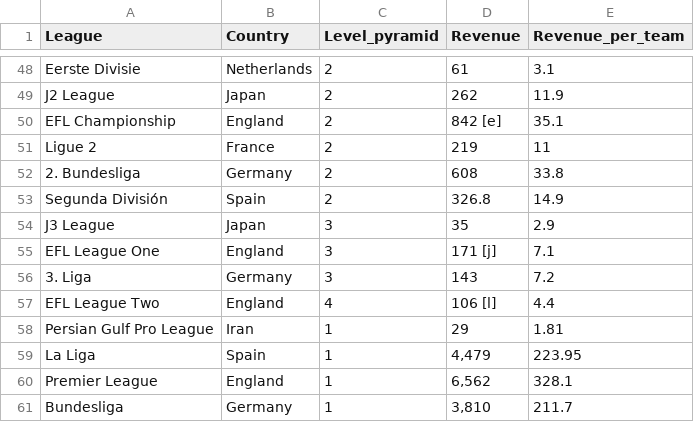
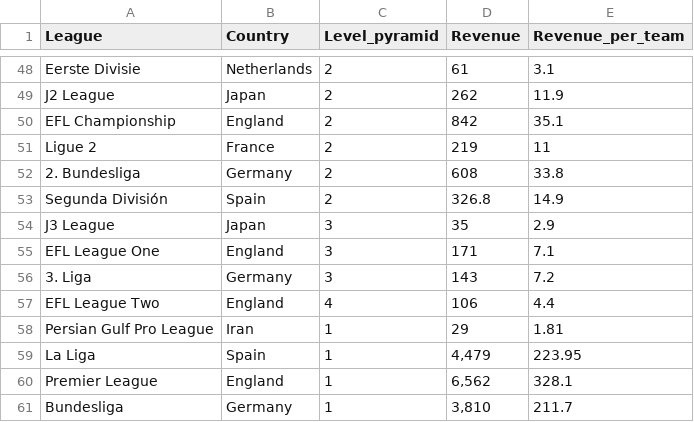
Before and after one commit to DurianCandy/MSDS-699, a CSV file: data/league_country_level_revenue_mapping.csv, drawn as a sheet; only a part is shown, gaps mark what is left out.

Commit message:
Update league_country_level_revenue_mapping.csv
- fixed revenue column to get rid of letters

```diff
--- a/data/league_country_level_revenue_mapping.csv
+++ b/data/league_country_level_revenue_mapping.csv
@@ -49,3 +49,3 @@ Eerste Divisie, Netherlands,2,61,3.1
 J2 League, Japan,2,262,11.9
-EFL Championship, England,2,842 [e],35.1
+EFL Championship, England,2,842,35.1
 Ligue 2, France,2,219,11
@@ -54,5 +54,5 @@ Segunda División, Spain,2,326.8,14.9
 J3 League, Japan,3,35,2.9
-EFL League One, England,3,171 [j],7.1
+EFL League One, England,3,171,7.1
 3. Liga, Germany,3,143,7.2
-EFL League Two, England,4,106 [l],4.4
+EFL League Two, England,4,106,4.4
 Persian Gulf Pro League, Iran,1,29,1.81
```
